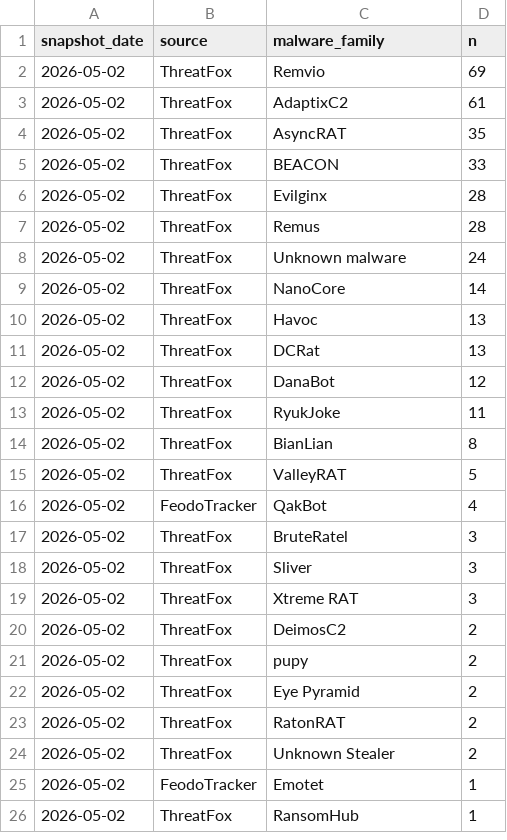
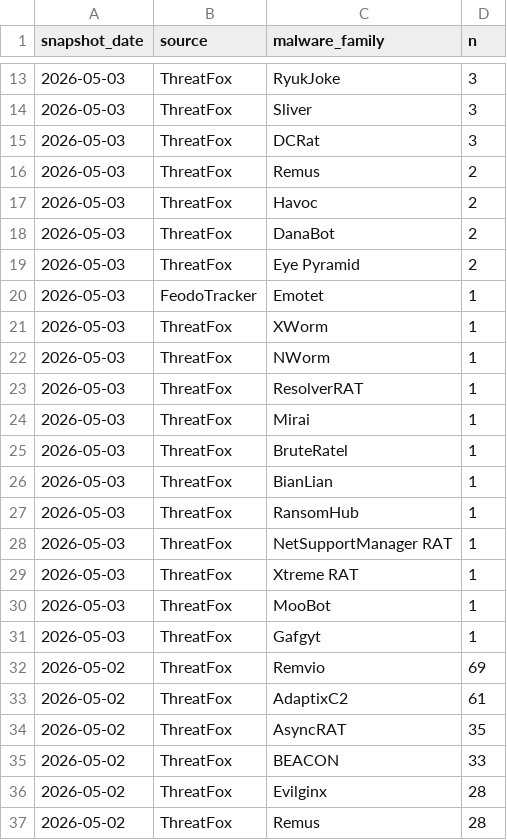
Before and after one commit to sam-caldwell/samcaldwell-info, a CSV file: data/cybersecurity/malware_family_daily.csv, drawn as a sheet; only a part is shown, gaps mark what is left out; the shorter side is filled out with more unchanged rows; the diff covers the shown part only.

```diff
--- a/data/cybersecurity/malware_family_daily.csv
+++ b/data/cybersecurity/malware_family_daily.csv
@@ -2 +13,20 @@ snapshot_date,source,malware_family,n
+2026-05-03,ThreatFox,RyukJoke,3
+2026-05-03,ThreatFox,Sliver,3
+2026-05-03,ThreatFox,DCRat,3
+2026-05-03,ThreatFox,Remus,2
+2026-05-03,ThreatFox,Havoc,2
+2026-05-03,ThreatFox,DanaBot,2
+2026-05-03,ThreatFox,Eye Pyramid,2
+2026-05-03,FeodoTracker,Emotet,1
+2026-05-03,ThreatFox,XWorm,1
+2026-05-03,ThreatFox,NWorm,1
+2026-05-03,ThreatFox,ResolverRAT,1
+2026-05-03,ThreatFox,Mirai,1
+2026-05-03,ThreatFox,BruteRatel,1
+2026-05-03,ThreatFox,BianLian,1
+2026-05-03,ThreatFox,RansomHub,1
+2026-05-03,ThreatFox,NetSupportManager RAT,1
+2026-05-03,ThreatFox,Xtreme RAT,1
+2026-05-03,ThreatFox,MooBot,1
+2026-05-03,ThreatFox,Gafgyt,1
 2026-05-02,ThreatFox,Remvio,69
```
Also changed, not shown: 11 added rows elsewhere in this file, data/cybersecurity/cache/ip_geolocation.csv, data/cybersecurity/current_botnets.csv, 10 other files.
